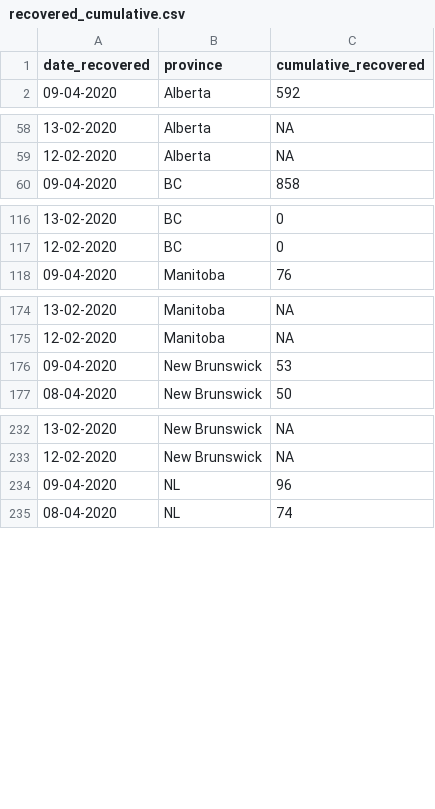
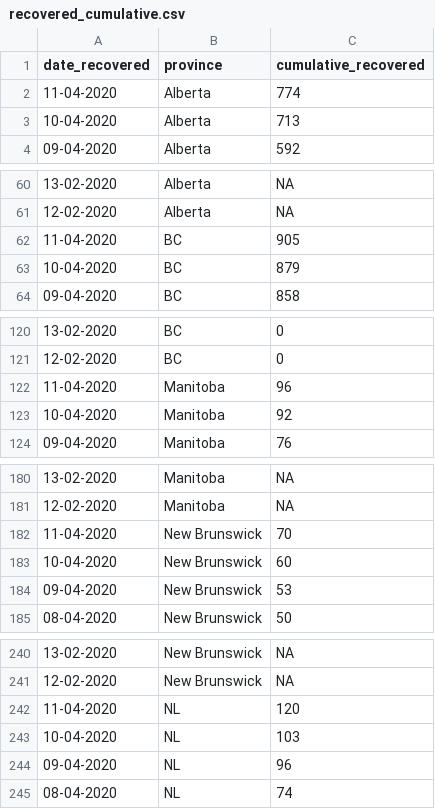
Before and after one commit to LukeAndersonTrocme/covid19, a CSV file: data/canada/recovered_cumulative.csv, drawn as a sheet; only a part is shown, gaps mark what is left out; the diff covers the shown part only; the diff names each change by its address in the sheet, - before the commit and + after, or states it on an @@ line.

```diff
--- a/data/canada/recovered_cumulative.csv
+++ b/data/canada/recovered_cumulative.csv
+row 2: 11-04-2020 | Alberta | 774
+row 3: 10-04-2020 | Alberta | 713
+row 62: 11-04-2020 | BC | 905
+row 63: 10-04-2020 | BC | 879
+row 122: 11-04-2020 | Manitoba | 96
+row 123: 10-04-2020 | Manitoba | 92
+row 182: 11-04-2020 | New Brunswick | 70
+row 183: 10-04-2020 | New Brunswick | 60
+row 242: 11-04-2020 | NL | 120
+row 243: 10-04-2020 | NL | 103
```
Also changed, not shown: 16 added rows elsewhere in this file, data/canada/testing_cumulative.csv, 6 other files.
